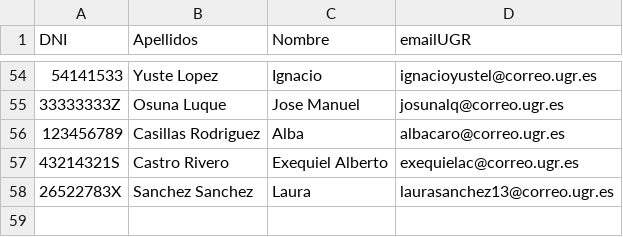
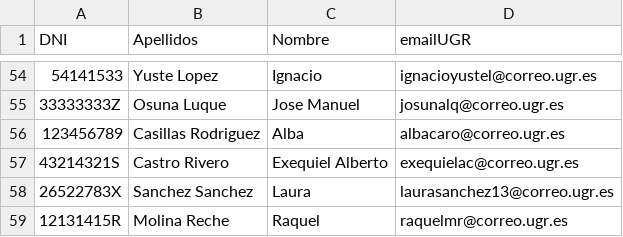
Before and after one commit to davidPalomar-ugr/iseP2, a CSV file: alumnos.csv, drawn as a sheet; only a part is shown, gaps mark what is left out.

Commit message:
Datos de la alumna Raquel Molina Reche

```diff
--- a/alumnos.csv
+++ b/alumnos.csv
@@ -58 +58,2 @@
 26522783X, Sanchez Sanchez, Laura, laurasanchez13@correo.ugr.es
+12131415R, Molina Reche, Raquel, raquelmr@correo.ugr.es
```
